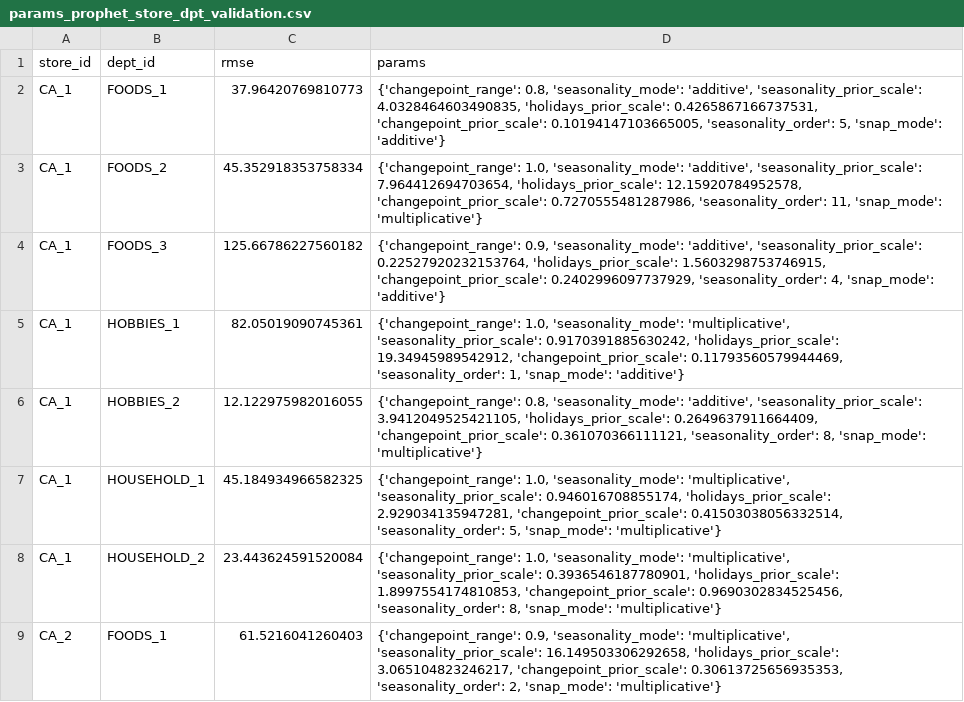
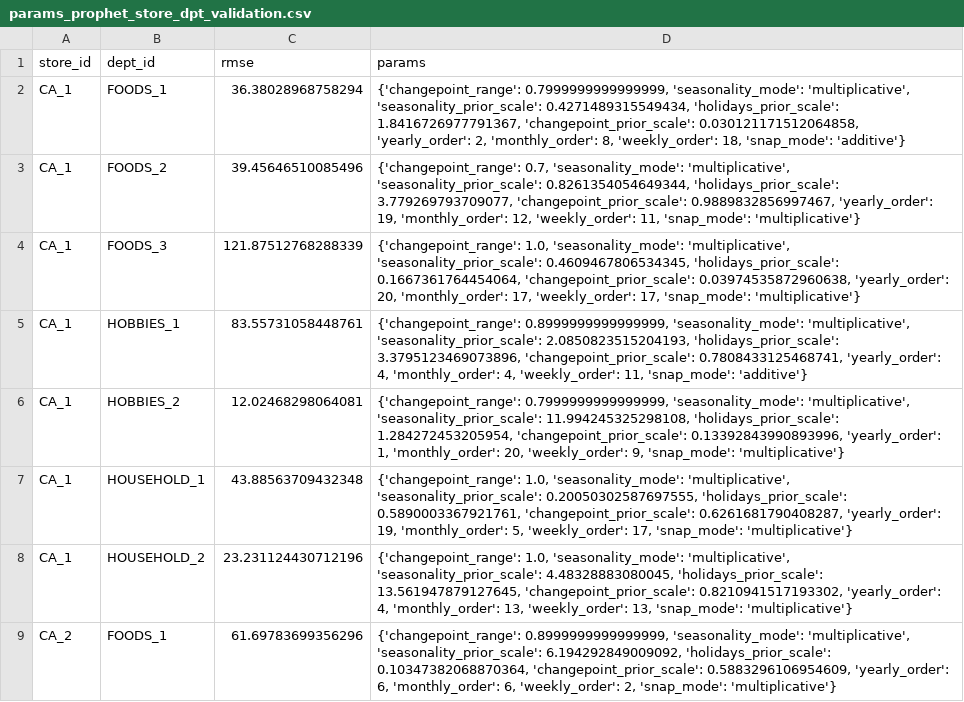
Before and after one commit to DataExMachina/m5-forts-castors, a CSV file: data/external/params_prophet_store_dpt_validation.csv, drawn as a sheet; only a part is shown; the diff covers the shown part only.

Commit message:
feat: top-down prophet results

```diff
--- a/data/external/params_prophet_store_dpt_validation.csv
+++ b/data/external/params_prophet_store_dpt_validation.csv
@@ -1,9 +1,9 @@
 store_id,dept_id,rmse,params
-CA_1,FOODS_1,37.96420769810773,"{'changepoint_range': 0.8, 'seasonality_mode': 'additive', 'seasonality_prior_scale': 4.0328464603490835, 'holidays_prior_scale': 0.4265867166737531, 'changepoint_prior_scale': 0.10194147103665005, 'seasonality_order': 5, 'snap_mode': 'additive'}"
-CA_1,FOODS_2,45.352918353758334,"{'changepoint_range': 1.0, 'seasonality_mode': 'additive', 'seasonality_prior_scale': 7.964412694703654, 'holidays_prior_scale': 12.15920784952578, 'changepoint_prior_scale': 0.7270555481287986, 'seasonality_order': 11, 'snap_mode': 'multiplicative'}"
-CA_1,FOODS_3,125.66786227560182,"{'changepoint_range': 0.9, 'seasonality_mode': 'additive', 'seasonality_prior_scale': 0.22527920232153764, 'holidays_prior_scale': 1.5603298753746915, 'changepoint_prior_scale': 0.2402996097737929, 'seasonality_order': 4, 'snap_mode': 'additive'}"
-CA_1,HOBBIES_1,82.05019090745361,"{'changepoint_range': 1.0, 'seasonality_mode': 'multiplicative', 'seasonality_prior_scale': 0.9170391885630242, 'holidays_prior_scale': 19.34945989542912, 'changepoint_prior_scale': 0.11793560579944469, 'seasonality_order': 1, 'snap_mode': 'additive'}"
-CA_1,HOBBIES_2,12.122975982016055,"{'changepoint_range': 0.8, 'seasonality_mode': 'additive', 'seasonality_prior_scale': 3.9412049525421105, 'holidays_prior_scale': 0.2649637911664409, 'changepoint_prior_scale': 0.361070366111121, 'seasonality_order': 8, 'snap_mode': 'multiplicative'}"
-CA_1,HOUSEHOLD_1,45.184934966582325,"{'changepoint_range': 1.0, 'seasonality_mode': 'multiplicative', 'seasonality_prior_scale': 0.946016708855174, 'holidays_prior_scale': 2.929034135947281, 'changepoint_prior_scale': 0.41503038056332514, 'seasonality_order': 5, 'snap_mode': 'multiplicative'}"
-CA_1,HOUSEHOLD_2,23.443624591520084,"{'changepoint_range': 1.0, 'seasonality_mode': 'multiplicative', 'seasonality_prior_scale': 0.3936546187780901, 'holidays_prior_scale': 1.8997554174810853, 'changepoint_prior_scale': 0.9690302834525456, 'seasonality_order': 8, 'snap_mode': 'multiplicative'}"
-CA_2,FOODS_1,61.5216041260403,"{'changepoint_range': 0.9, 'seasonality_mode': 'multiplicative', 'seasonality_prior_scale': 16.149503306292658, 'holidays_prior_scale': 3.065104823246217, 'changepoint_prior_scale': 0.30613725656935353, 'seasonality_order': 2, 'snap_mode': 'multiplicative'}"
+CA_1,FOODS_1,36.38028968758294,"{'changepoint_range': 0.7999999999999999, 'seasonality_mode': 'multiplicative', 'seasonality_prior_scale': 0.4271489315549434, 'holidays_prior_scale': 1.8416726977791367, 'changepoint_prior_scale': 0.030121171512064858, 'yearly_order': 2, 'monthly_order': 8, 'weekly_order': 18, 'snap_mode': 'additive'}"
+CA_1,FOODS_2,39.45646510085496,"{'changepoint_range': 0.7, 'seasonality_mode': 'multiplicative', 'seasonality_prior_scale': 0.8261354054649344, 'holidays_prior_scale': 3.779269793709077, 'changepoint_prior_scale': 0.9889832856997467, 'yearly_order': 19, 'monthly_order': 12, 'weekly_order': 11, 'snap_mode': 'multiplicative'}"
+CA_1,FOODS_3,121.87512768288339,"{'changepoint_range': 1.0, 'seasonality_mode': 'multiplicative', 'seasonality_prior_scale': 0.4609467806534345, 'holidays_prior_scale': 0.1667361764454064, 'changepoint_prior_scale': 0.03974535872960638, 'yearly_order': 20, 'monthly_order': 17, 'weekly_order': 17, 'snap_mode': 'multiplicative'}"
+CA_1,HOBBIES_1,83.55731058448761,"{'changepoint_range': 0.8999999999999999, 'seasonality_mode': 'multiplicative', 'seasonality_prior_scale': 2.0850823515204193, 'holidays_prior_scale': 3.3795123469073896, 'changepoint_prior_scale': 0.7808433125468741, 'yearly_order': 4, 'monthly_order': 4, 'weekly_order': 11, 'snap_mode': 'additive'}"
+CA_1,HOBBIES_2,12.02468298064081,"{'changepoint_range': 0.7999999999999999, 'seasonality_mode': 'multiplicative', 'seasonality_prior_scale': 11.994245325298108, 'holidays_prior_scale': 1.284272453205954, 'changepoint_prior_scale': 0.13392843990893996, 'yearly_order': 1, 'monthly_order': 20, 'weekly_order': 9, 'snap_mode': 'multiplicative'}"
+CA_1,HOUSEHOLD_1,43.88563709432348,"{'changepoint_range': 1.0, 'seasonality_mode': 'multiplicative', 'seasonality_prior_scale': 0.20050302587697555, 'holidays_prior_scale': 0.5890003367921761, 'changepoint_prior_scale': 0.6261681790408287, 'yearly_order': 19, 'monthly_order': 5, 'weekly_order': 17, 'snap_mode': 'multiplicative'}"
+CA_1,HOUSEHOLD_2,23.231124430712196,"{'changepoint_range': 1.0, 'seasonality_mode': 'multiplicative', 'seasonality_prior_scale': 4.48328883080045, 'holidays_prior_scale': 13.561947879127645, 'changepoint_prior_scale': 0.8210941517193302, 'yearly_order': 4, 'monthly_order': 13, 'weekly_order': 13, 'snap_mode': 'multiplicative'}"
+CA_2,FOODS_1,61.69783699356296,"{'changepoint_range': 0.8999999999999999, 'seasonality_mode': 'multiplicative', 'seasonality_prior_scale': 6.194292849009092, 'holidays_prior_scale': 0.10347382068870364, 'changepoint_prior_scale': 0.5883296106954609, 'yearly_order': 6, 'monthly_order': 6, 'weekly_order': 2, 'snap_mode': 'multiplicative'}"
```
Also changed, not shown: 124 edited cells elsewhere in this file, data/external/forecast_prophet_store_dpt_validation.csv, 5 other files.
